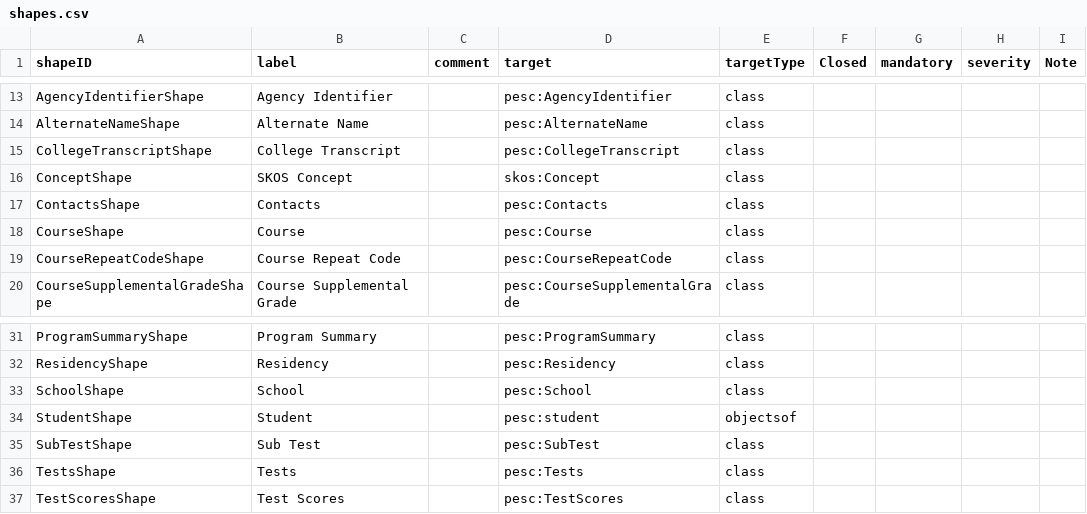
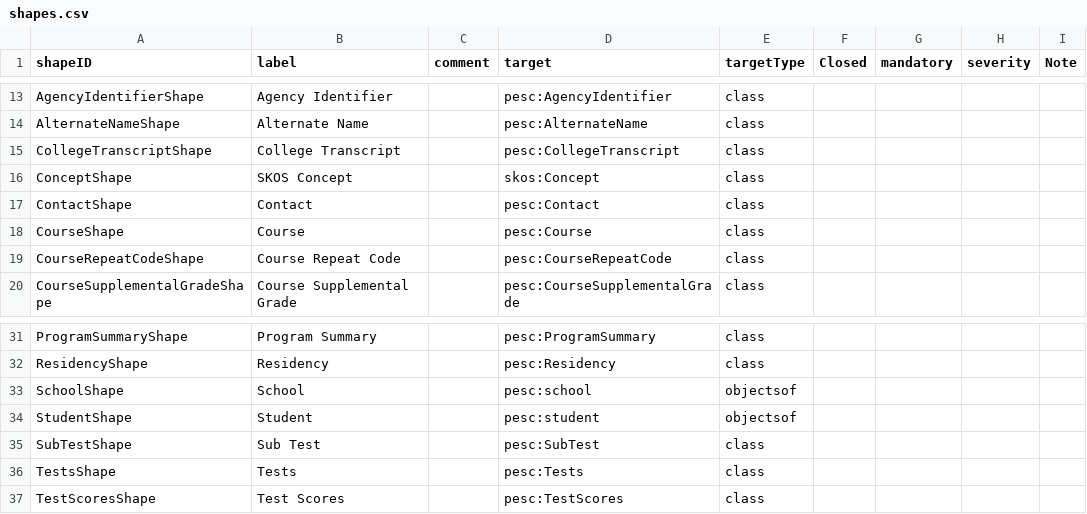
Before and after one commit to philbarker/transcript_jsonld, a CSV file: TAP+SHACL/shapes.csv, drawn as a sheet; only a part is shown, gaps mark what is left out.

```diff
--- a/TAP+SHACL/shapes.csv
+++ b/TAP+SHACL/shapes.csv
@@ -16,3 +16,3 @@ CollegeTranscriptShape,College Transcript,,pesc:CollegeTranscript,class,,,,
 ConceptShape,SKOS Concept,,skos:Concept,class,,,,
-ContactsShape,Contacts,,pesc:Contacts,class,,,,
+ContactShape,Contact,,pesc:Contact,class,,,,
 CourseShape,Course,,pesc:Course,class,,,,
@@ -32,3 +32,3 @@ ProgramSummaryShape,Program Summary,,pesc:ProgramSummary,class,,,,
 ResidencyShape,Residency,,pesc:Residency,class,,,,
-SchoolShape,School,,pesc:School,class,,,,
+SchoolShape,School,,pesc:school,objectsof,,,,
 StudentShape,Student,,pesc:student,objectsof,,,,
```
Also changed, not shown: TAP+SHACL/tap.csv.
